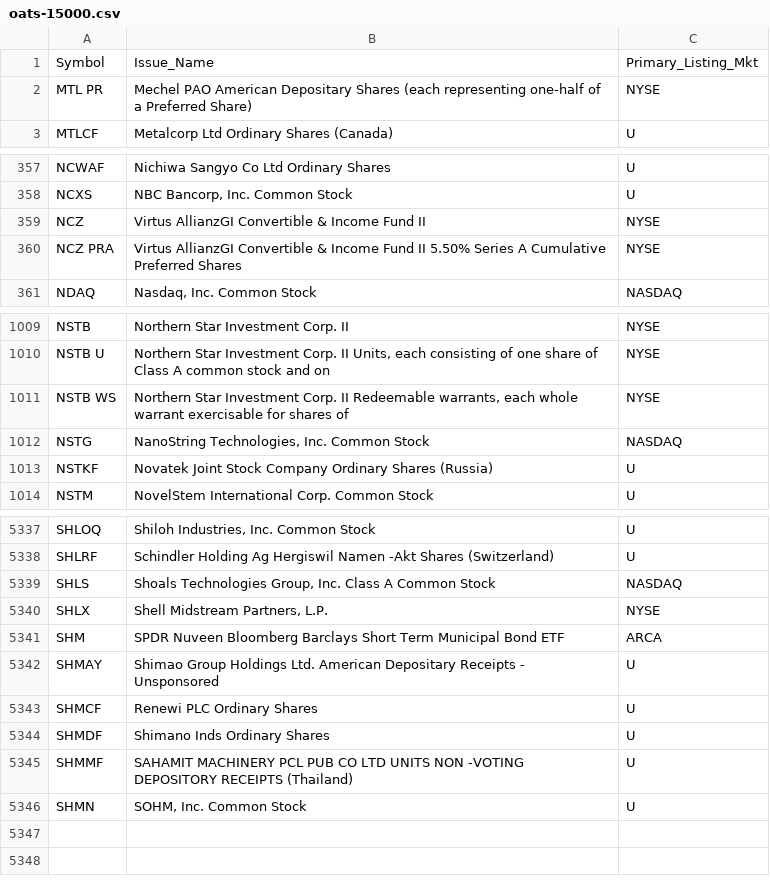
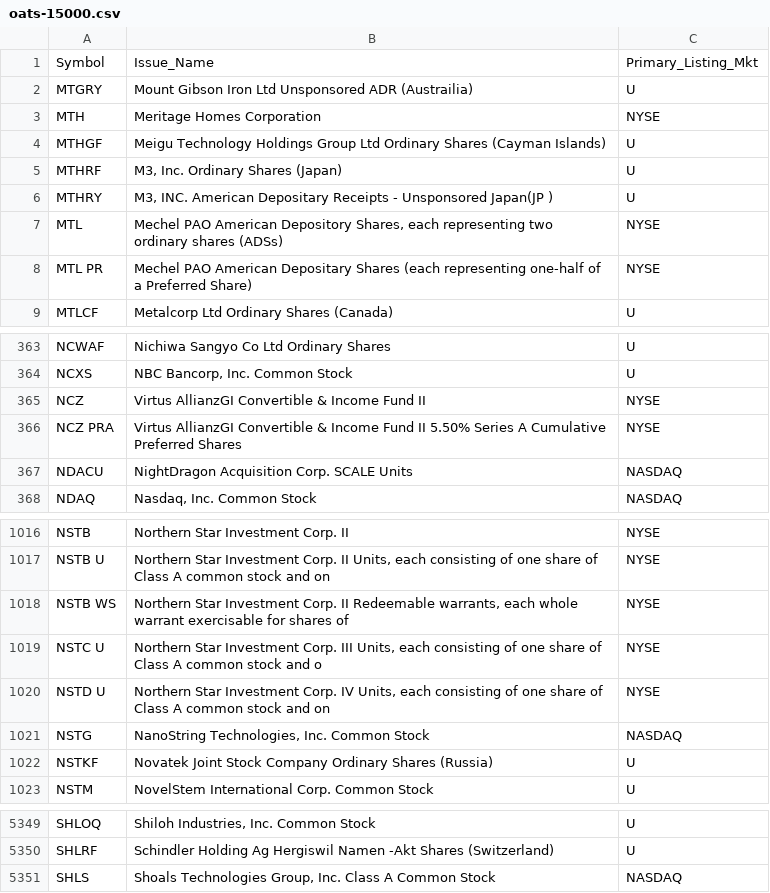
Before and after one commit to haoenhui/oats-reportable, a CSV file: oats-15000.csv, drawn as a sheet; only a part is shown, gaps mark what is left out; removed rows and columns are numbered as before the commit, all else as after; the diff covers the shown part only; the diff names each change by its address in the sheet, - before the commit and + after, or states it on an @@ line.

```diff
--- a/oats-15000.csv
+++ b/oats-15000.csv
+row 2: MTGRY | Mount Gibson Iron Ltd Unsponsored ADR (Austrailia) | U
+row 3: MTH | Meritage Homes Corporation | NYSE
+row 4: MTHGF | Meigu Technology Holdings Group Ltd Ordinary Shares (Cayman Islands) | U
+row 5: MTHRF | M3, Inc. Ordinary Shares (Japan) | U
+row 6: MTHRY | M3, INC. American Depositary Receipts - Unsponsored Japan(JP ) | U
+row 7: MTL | Mechel PAO American Depository Shares, each representing two ordinary shares (ADSs) | NYSE
+row 367: NDACU | NightDragon Acquisition Corp. SCALE Units | NASDAQ
+row 1019: NSTC U | Northern Star Investment Corp. III Units, each consisting of one share of Class A common stock and o | NYSE
+row 1020: NSTD U | Northern Star Investment Corp. IV Units, each consisting of one share of Class A common stock and on | NYSE
-row 5340: SHLX | Shell Midstream Partners, L.P. | NYSE
-row 5341: SHM | SPDR Nuveen Bloomberg Barclays Short Term Municipal Bond ETF | ARCA
-row 5342: SHMAY | Shimao Group Holdings Ltd. American Depositary Receipts - Unsponsored | U
-row 5343: SHMCF | Renewi PLC Ordinary Shares | U
-row 5344: SHMDF | Shimano Inds Ordinary Shares | U
-row 5345: SHMMF | SAHAMIT MACHINERY PCL PUB CO LTD UNITS NON -VOTING DEPOSITORY RECEIPTS (Thailand) | U
-row 5346: SHMN | SOHM, Inc. Common Stock | U
```
Also changed, not shown: 5 added rows, 2 removed rows and 1 edited cell elsewhere in this file, oats-00000.csv, oats-05000.csv, 2 other files.
